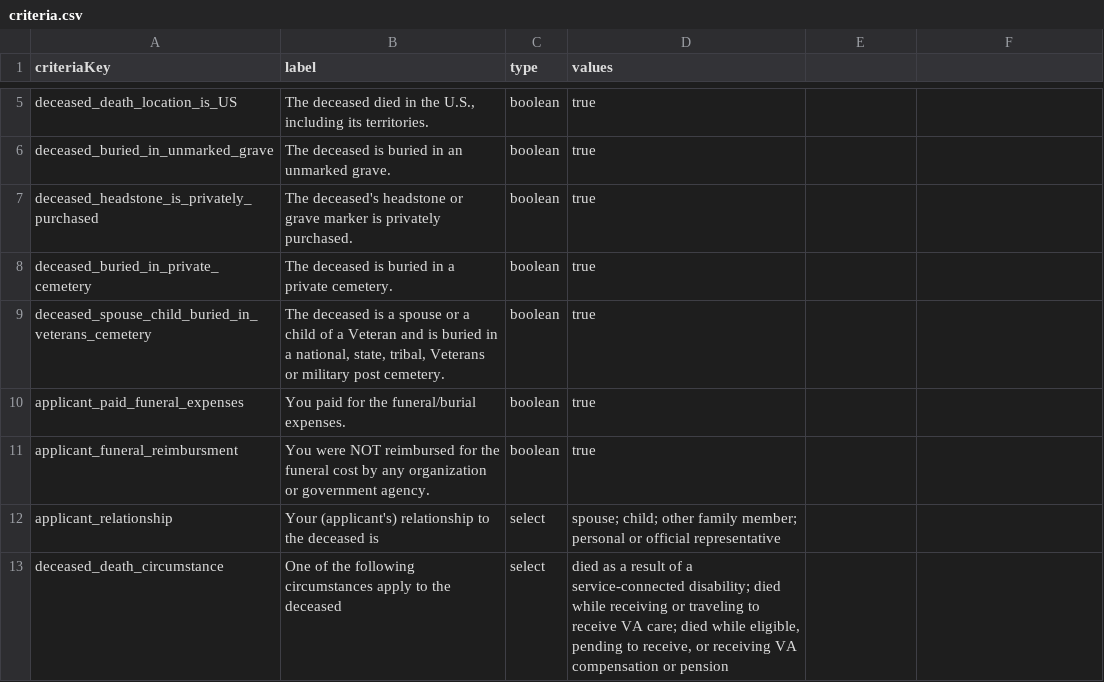
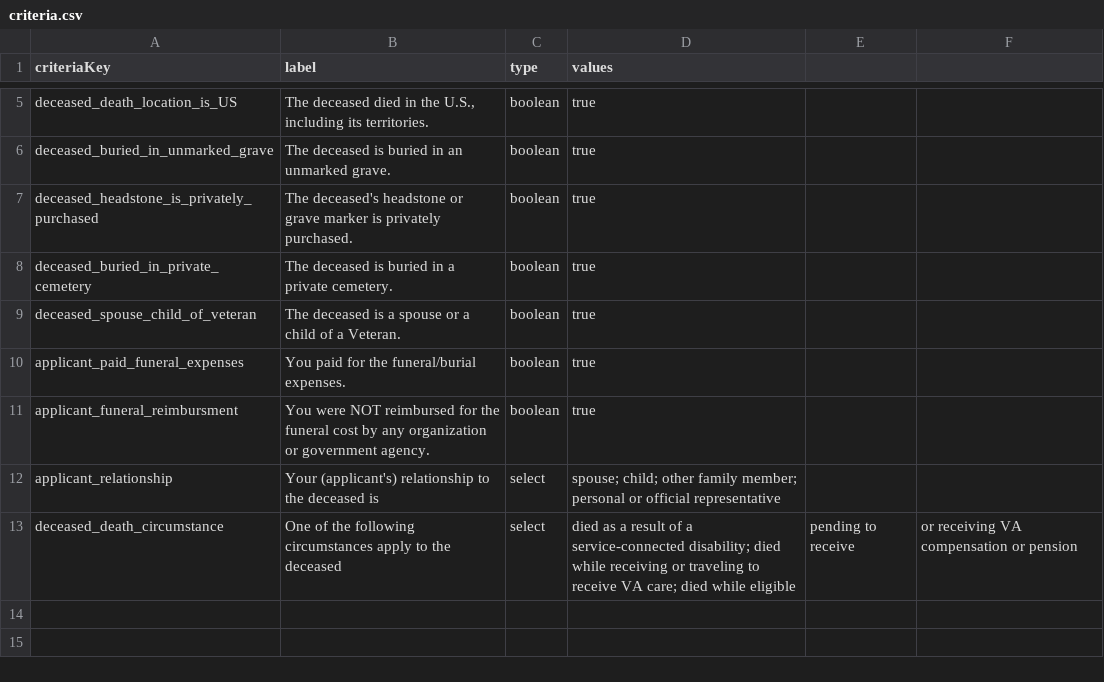
Before and after one commit to GSA-TTS/usagov-benefits-eligibility, a CSV file: content/criteria.csv, drawn as a sheet; only a part is shown, gaps mark what is left out.

Commit message:
Changed criteria from deceased_spouse_child_buried_in_veterans_cemetery to deceased_spouse_child_of_veteran

```diff
--- a/content/criteria.csv
+++ b/content/criteria.csv
@@ -8,3 +8,3 @@ deceased_headstone_is_privately_purchased,The deceased's headstone or grave mark
 deceased_buried_in_private_cemetery,The deceased is buried in a private cemetery.,boolean,true
-deceased_spouse_child_buried_in_veterans_cemetery,"The deceased is a spouse or a child of a Veteran and is buried in a national, state, tribal, Veterans or military post cemetery.",boolean,true
+deceased_spouse_child_of_veteran,"The deceased is a spouse or a child of a Veteran.",boolean,true
 applicant_paid_funeral_expenses,You paid for the funeral/burial expenses.,boolean,true
@@ -12,2 +12,2 @@ applicant_funeral_reimbursment,You were NOT reimbursed for the funeral cost by a
 applicant_relationship,Your (applicant's) relationship to the deceased is,select,spouse; child; other family member; personal or official representative
-deceased_death_circumstance,One of the following circumstances apply to the deceased,select,"died as a result of a service-connected disability; died while receiving or traveling to receive VA care; died while eligible, pending to receive, or receiving VA compensation or pension"
+deceased_death_circumstance,One of the following circumstances apply to the deceased,select,died as a result of a service-connected disability; died while receiving or traveling to receive VA care; died while eligible, pending to receive, or receiving VA compensation or pension
```
